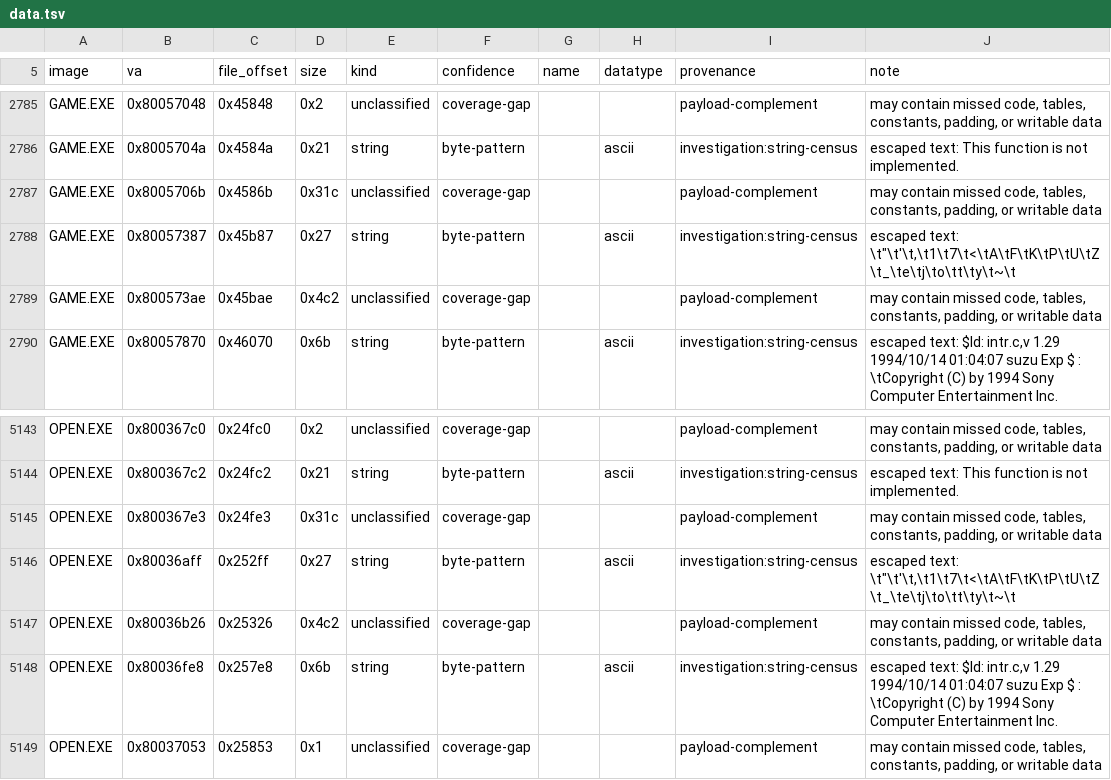
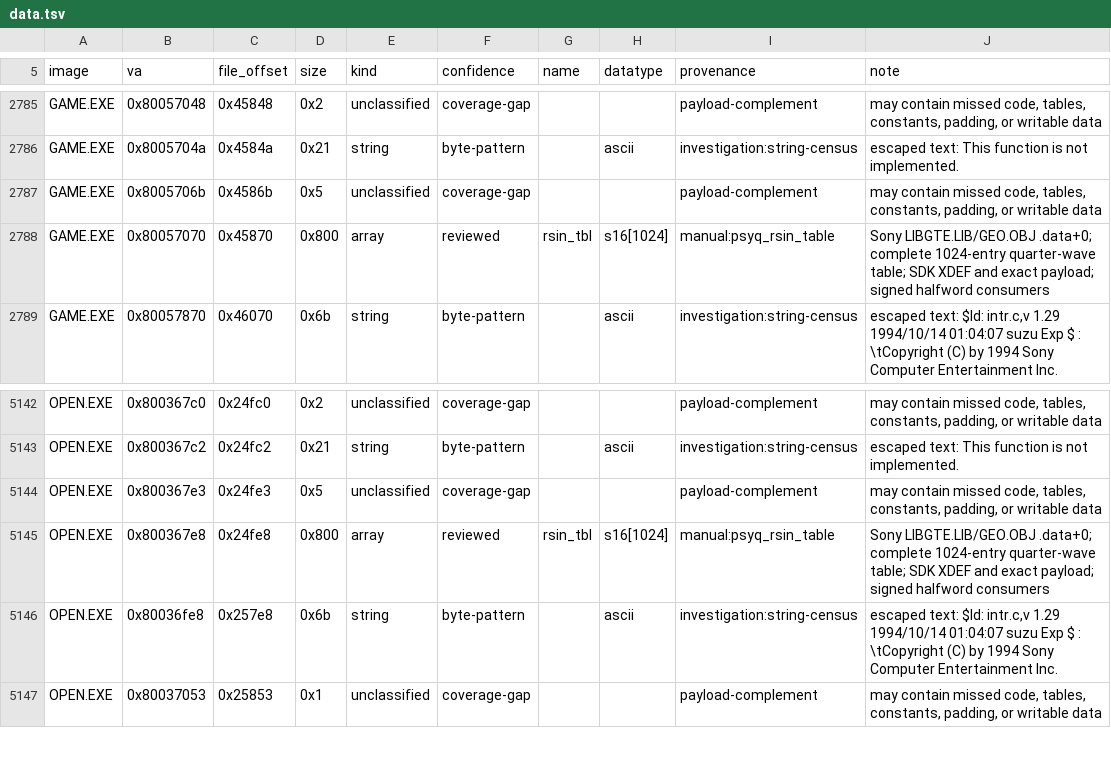
Before and after one commit to sushi-shi/kings-field-decomp, a TSV file: config/retail/data.tsv, drawn as a sheet; only a part is shown, gaps mark what is left out.

Commit message:
tools: preserve SDK sine-table owners and biased data referents

```diff
--- a/config/retail/data.tsv
+++ b/config/retail/data.tsv
@@ -2786,5 +2786,4 @@ GAME.EXE	0x80057048	0x45848	0x2	unclassified	coverage-gap			payload-complement	m
 GAME.EXE	0x8005704a	0x4584a	0x21	string	byte-pattern		ascii	investigation:string-census	escaped text: This function is not implemented.
-GAME.EXE	0x8005706b	0x4586b	0x31c	unclassified	coverage-gap			payload-complement	may contain missed code, tables, constants, padding, or writable data
-GAME.EXE	0x80057387	0x45b87	0x27	string	byte-pattern		ascii	investigation:string-census	"escaped text: \t""\t'\t,\t1\t7\t<\tA\tF\tK\tP\tU\tZ\t_\te\tj\to\tt\ty\t~\t"
-GAME.EXE	0x800573ae	0x45bae	0x4c2	unclassified	coverage-gap			payload-complement	may contain missed code, tables, constants, padding, or writable data
+GAME.EXE	0x8005706b	0x4586b	0x5	unclassified	coverage-gap			payload-complement	may contain missed code, tables, constants, padding, or writable data
+GAME.EXE	0x80057070	0x45870	0x800	array	reviewed	rsin_tbl	s16[1024]	manual:psyq_rsin_table	Sony LIBGTE.LIB/GEO.OBJ .data+0; complete 1024-entry quarter-wave table; SDK XDEF and exact payload; signed halfword consumers
 GAME.EXE	0x80057870	0x46070	0x6b	string	byte-pattern		ascii	investigation:string-census	escaped text: $Id: intr.c,v 1.29 1994/10/14 01:04:07 suzu Exp $ : \tCopyright (C) by 1994 Sony Computer Entertainment Inc.
@@ -5144,5 +5143,4 @@ OPEN.EXE	0x800367c0	0x24fc0	0x2	unclassified	coverage-gap			payload-complement	m
 OPEN.EXE	0x800367c2	0x24fc2	0x21	string	byte-pattern		ascii	investigation:string-census	escaped text: This function is not implemented.
-OPEN.EXE	0x800367e3	0x24fe3	0x31c	unclassified	coverage-gap			payload-complement	may contain missed code, tables, constants, padding, or writable data
-OPEN.EXE	0x80036aff	0x252ff	0x27	string	byte-pattern		ascii	investigation:string-census	"escaped text: \t""\t'\t,\t1\t7\t<\tA\tF\tK\tP\tU\tZ\t_\te\tj\to\tt\ty\t~\t"
-OPEN.EXE	0x80036b26	0x25326	0x4c2	unclassified	coverage-gap			payload-complement	may contain missed code, tables, constants, padding, or writable data
+OPEN.EXE	0x800367e3	0x24fe3	0x5	unclassified	coverage-gap			payload-complement	may contain missed code, tables, constants, padding, or writable data
+OPEN.EXE	0x800367e8	0x24fe8	0x800	array	reviewed	rsin_tbl	s16[1024]	manual:psyq_rsin_table	Sony LIBGTE.LIB/GEO.OBJ .data+0; complete 1024-entry quarter-wave table; SDK XDEF and exact payload; signed halfword consumers
 OPEN.EXE	0x80036fe8	0x257e8	0x6b	string	byte-pattern		ascii	investigation:string-census	escaped text: $Id: intr.c,v 1.29 1994/10/14 01:04:07 suzu Exp $ : \tCopyright (C) by 1994 Sony Computer Entertainment Inc.
```
Also changed, not shown: config/retail/data_identities.tsv, 16 other files.
